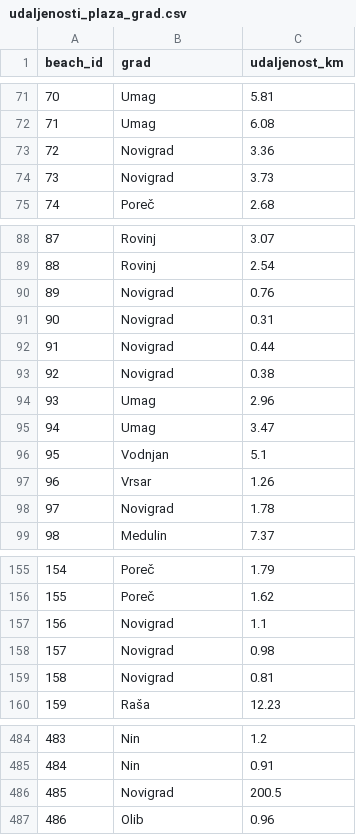
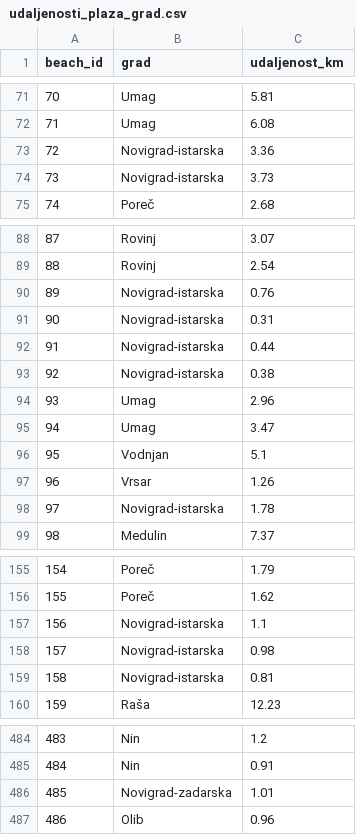
Before and after one commit to LucZeba/Plaze_hrvatske, a CSV file: udaljenosti_plaza_grad.csv, drawn as a sheet; only a part is shown, gaps mark what is left out.

Commit message:
Rename Novigrad to Novigrad-istarska and Novigrad-zadarska

```diff
--- a/udaljenosti_plaza_grad.csv
+++ b/udaljenosti_plaza_grad.csv
@@ -72,4 +72,4 @@ beach_id,grad,udaljenost_km
 71,Umag,6.08
-72,Novigrad,3.36
-73,Novigrad,3.73
+72,Novigrad-istarska,3.36
+73,Novigrad-istarska,3.73
 74,Poreč,2.68
@@ -89,6 +89,6 @@ beach_id,grad,udaljenost_km
 88,Rovinj,2.54
-89,Novigrad,0.76
-90,Novigrad,0.31
-91,Novigrad,0.44
-92,Novigrad,0.38
+89,Novigrad-istarska,0.76
+90,Novigrad-istarska,0.31
+91,Novigrad-istarska,0.44
+92,Novigrad-istarska,0.38
 93,Umag,2.96
@@ -97,3 +97,3 @@ beach_id,grad,udaljenost_km
 96,Vrsar,1.26
-97,Novigrad,1.78
+97,Novigrad-istarska,1.78
 98,Medulin,7.37
@@ -156,5 +156,5 @@ beach_id,grad,udaljenost_km
 155,Poreč,1.62
-156,Novigrad,1.1
-157,Novigrad,0.98
-158,Novigrad,0.81
+156,Novigrad-istarska,1.1
+157,Novigrad-istarska,0.98
+158,Novigrad-istarska,0.81
 159,Raša,12.23
@@ -485,3 +485,3 @@ beach_id,grad,udaljenost_km
 484,Nin,0.91
-485,Novigrad,200.5
+485,Novigrad-zadarska,1.01
 486,Olib,0.96
```
